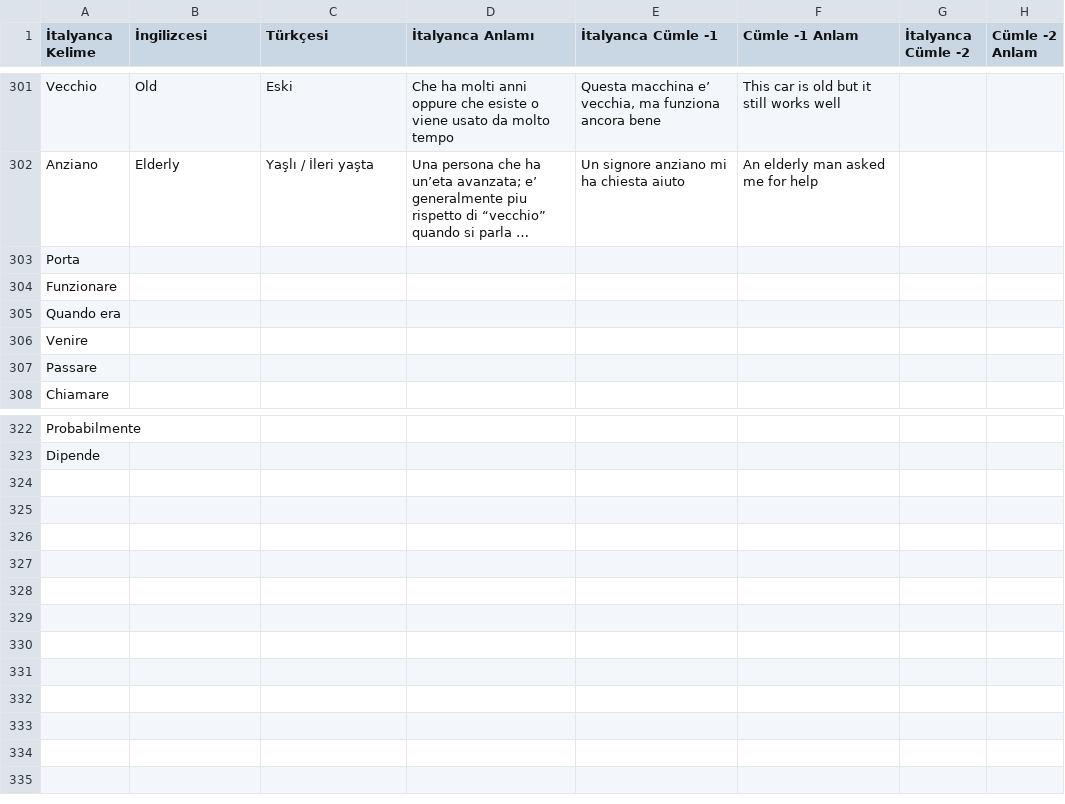
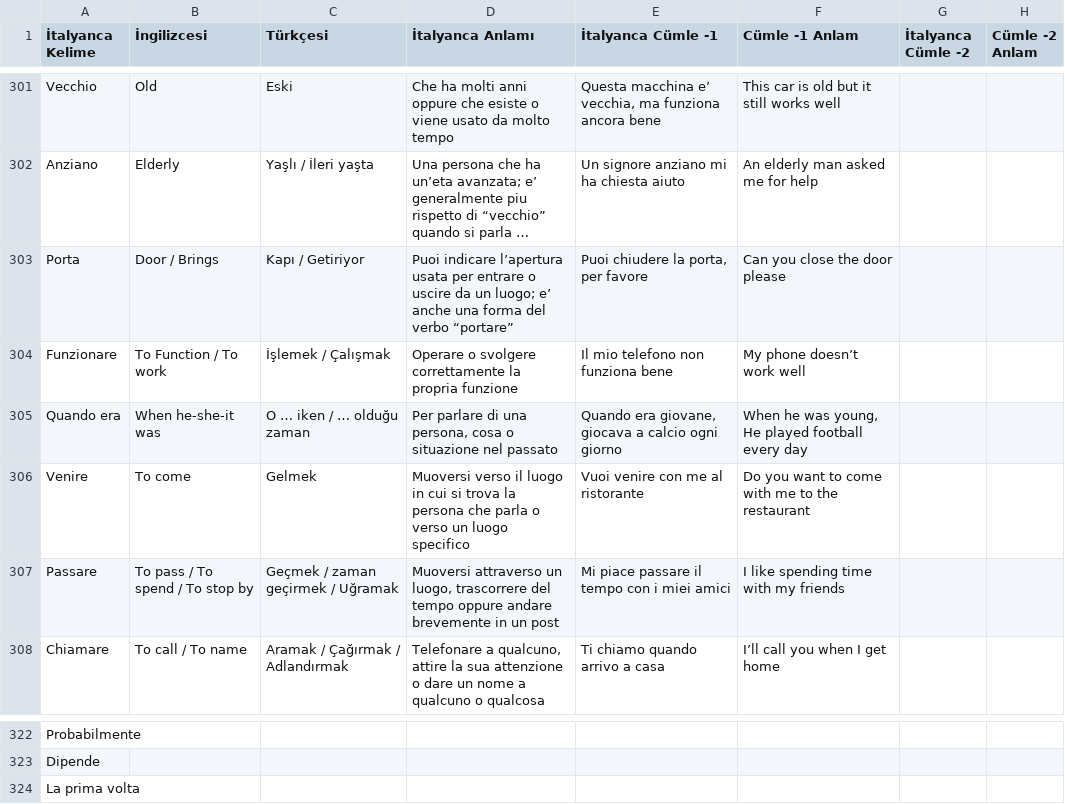
Before and after one commit to MelihSiskular/italyanca-kelime-tekrar-ve-analiz, a CSV file: data/Italyanca_Kelimeler.csv, drawn as a sheet; only a part is shown, gaps mark what is left out; long unchanged cells end in …; the diff covers the shown part only; the diff names each change by its address in the sheet, - before the commit and + after, or states it on an @@ line.

Commit message:
daily: New words

```diff
--- a/data/Italyanca_Kelimeler.csv
+++ b/data/Italyanca_Kelimeler.csv
-B303 (İngilizcesi): (empty)
+B303 (İngilizcesi): Door / Brings
-C303 (Türkçesi): (empty)
+C303 (Türkçesi): Kapı / Getiriyor
-D303 (İtalyanca Anlamı): (empty)
+D303 (İtalyanca Anlamı): Puoi indicare l’apertura usata per entrare o uscire da un luogo; e’ anche una forma del verbo “portare”
-E303 (İtalyanca Cümle -1): (empty)
+E303 (İtalyanca Cümle -1): Puoi chiudere la porta, per favore
-F303 (Cümle -1 Anlam): (empty)
+F303 (Cümle -1 Anlam): Can you close the door please
-B304 (İngilizcesi): (empty)
+B304 (İngilizcesi): To Function / To work
-C304 (Türkçesi): (empty)
+C304 (Türkçesi): İşlemek / Çalışmak
-D304 (İtalyanca Anlamı): (empty)
+D304 (İtalyanca Anlamı): Operare o svolgere correttamente la propria funzione
-E304 (İtalyanca Cümle -1): (empty)
+E304 (İtalyanca Cümle -1): Il mio telefono non funziona bene
-F304 (Cümle -1 Anlam): (empty)
+F304 (Cümle -1 Anlam): My phone doesn’t work well
-B305 (İngilizcesi): (empty)
+B305 (İngilizcesi): When he-she-it was
-C305 (Türkçesi): (empty)
+C305 (Türkçesi): O … iken / … olduğu zaman
-D305 (İtalyanca Anlamı): (empty)
+D305 (İtalyanca Anlamı): Per parlare di una persona, cosa o situazione nel passato
-E305 (İtalyanca Cümle -1): (empty)
+E305 (İtalyanca Cümle -1): Quando era giovane, giocava a calcio ogni giorno
-F305 (Cümle -1 Anlam): (empty)
+F305 (Cümle -1 Anlam): When he was young, He played football every day
-B306 (İngilizcesi): (empty)
+B306 (İngilizcesi): To come
-C306 (Türkçesi): (empty)
+C306 (Türkçesi): Gelmek
-D306 (İtalyanca Anlamı): (empty)
+D306 (İtalyanca Anlamı): Muoversi verso il luogo in cui si trova la persona che parla o verso un luogo specifico
-E306 (İtalyanca Cümle -1): (empty)
+E306 (İtalyanca Cümle -1): Vuoi venire con me al ristorante
-F306 (Cümle -1 Anlam): (empty)
+F306 (Cümle -1 Anlam): Do you want to come with me to the restaurant
-B307 (İngilizcesi): (empty)
+B307 (İngilizcesi): To pass / To spend / To stop by
-C307 (Türkçesi): (empty)
+C307 (Türkçesi): Geçmek / zaman geçirmek / Uğramak
-D307 (İtalyanca Anlamı): (empty)
+D307 (İtalyanca Anlamı): Muoversi attraverso un luogo, trascorrere del tempo oppure andare brevemente in un post
-E307 (İtalyanca Cümle -1): (empty)
+E307 (İtalyanca Cümle -1): Mi piace passare il tempo con i miei amici
-F307 (Cümle -1 Anlam): (empty)
+F307 (Cümle -1 Anlam): I like spending time with my friends
-B308 (İngilizcesi): (empty)
+B308 (İngilizcesi): To call / To name
-C308 (Türkçesi): (empty)
+C308 (Türkçesi): Aramak / Çağırmak / Adlandırmak
-D308 (İtalyanca Anlamı): (empty)
+D308 (İtalyanca Anlamı): Telefonare a qualcuno, attire la sua attenzione o dare un nome a qualcuno o qualcosa
-E308 (İtalyanca Cümle -1): (empty)
+E308 (İtalyanca Cümle -1): Ti chiamo quando arrivo a casa
-F308 (Cümle -1 Anlam): (empty)
+F308 (Cümle -1 Anlam): I’ll call you when I get home
+row 324: La prima volta
```
Also changed, not shown: 10 edited cells elsewhere in this file.
